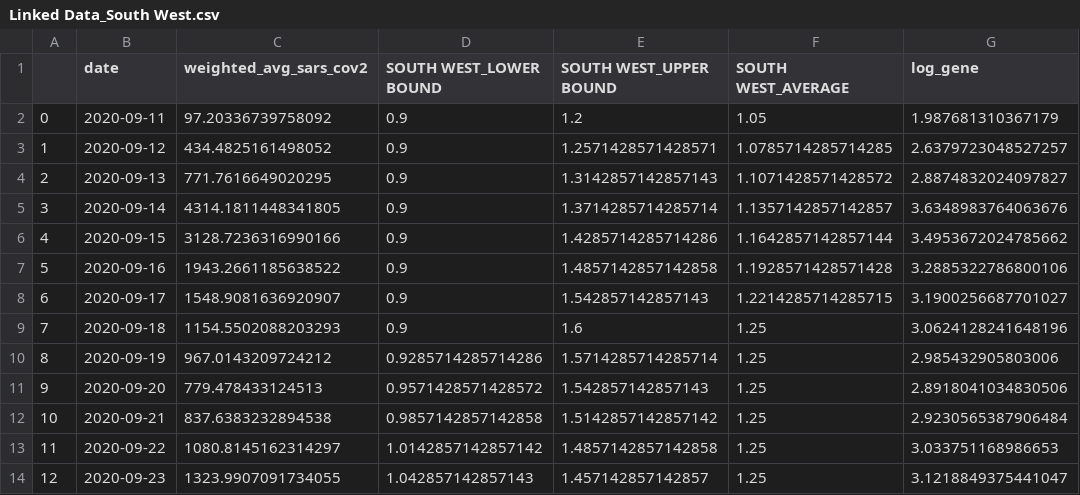
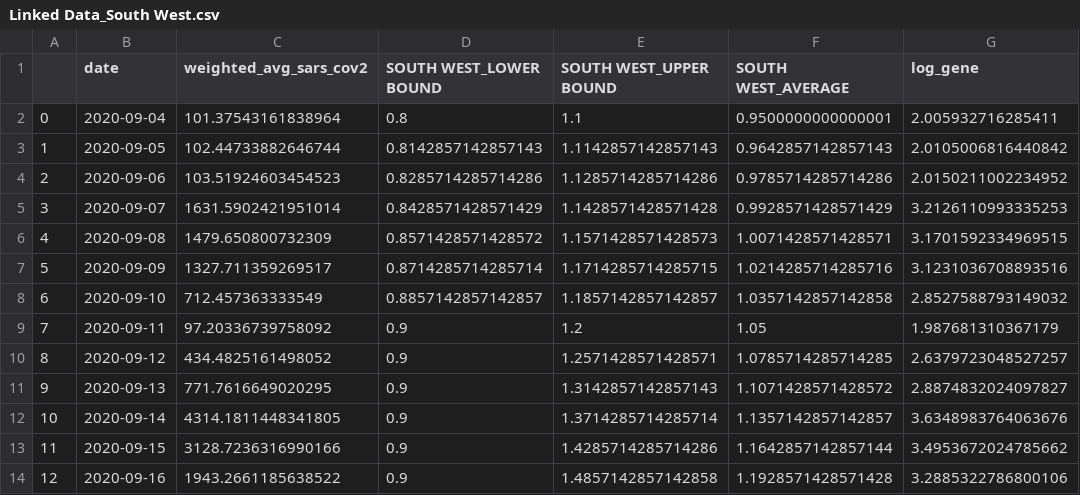
Before and after one commit to florencema1/rtestww, a CSV file: Linked Data_South West.csv, drawn as a sheet; only a part is shown; the shorter side is filled out with more unchanged rows; addresses are those after the commit; the diff covers the shown part only; the diff names each change by its address in the sheet, - before the commit and + after, or states it on an @@ line.

```diff
--- a/Linked Data_South West.csv
+++ b/Linked Data_South West.csv
+row 2: 0 | 2020-09-04 | 101.37543161838964 | 0.8 | 1.1 | 0.9500000000000001 | 2.005932716285411
+row 3: 1 | 2020-09-05 | 102.44733882646744 | 0.8142857142857143 | 1.1142857142857143 | 0.9642857142857143 | 2.0105006816440842
+row 4: 2 | 2020-09-06 | 103.51924603454523 | 0.8285714285714286 | 1.1285714285714286 | 0.9785714285714286 | 2.0150211002234952
+row 5: 3 | 2020-09-07 | 1631.5902421951014 | 0.8428571428571429 | 1.1428571428571428 | 0.9928571428571429 | 3.2126110993335253
+row 6: 4 | 2020-09-08 | 1479.650800732309 | 0.8571428571428572 | 1.1571428571428573 | 1.0071428571428571 | 3.1701592334969515
+row 7: 5 | 2020-09-09 | 1327.711359269517 | 0.8714285714285714 | 1.1714285714285715 | 1.0214285714285716 | 3.1231036708893516
+row 8: 6 | 2020-09-10 | 712.457363333549 | 0.8857142857142857 | 1.1857142857142857 | 1.0357142857142858 | 2.8527588793149032
@@ column A renumbered from row 9 down @@
```
Also changed, not shown: 80 edited cells elsewhere in this file, Population Over Time.csv, 40 other files.
